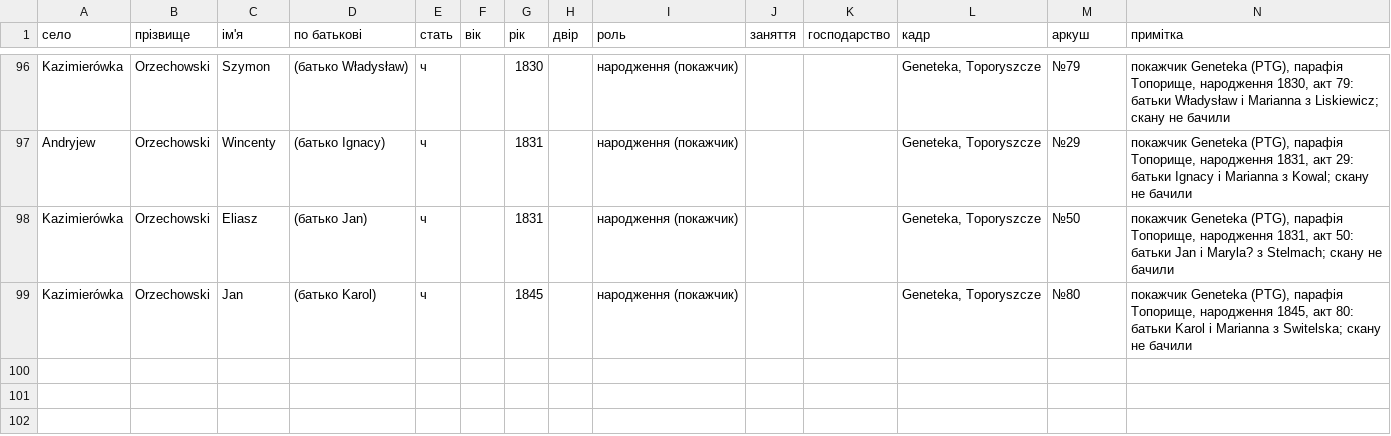
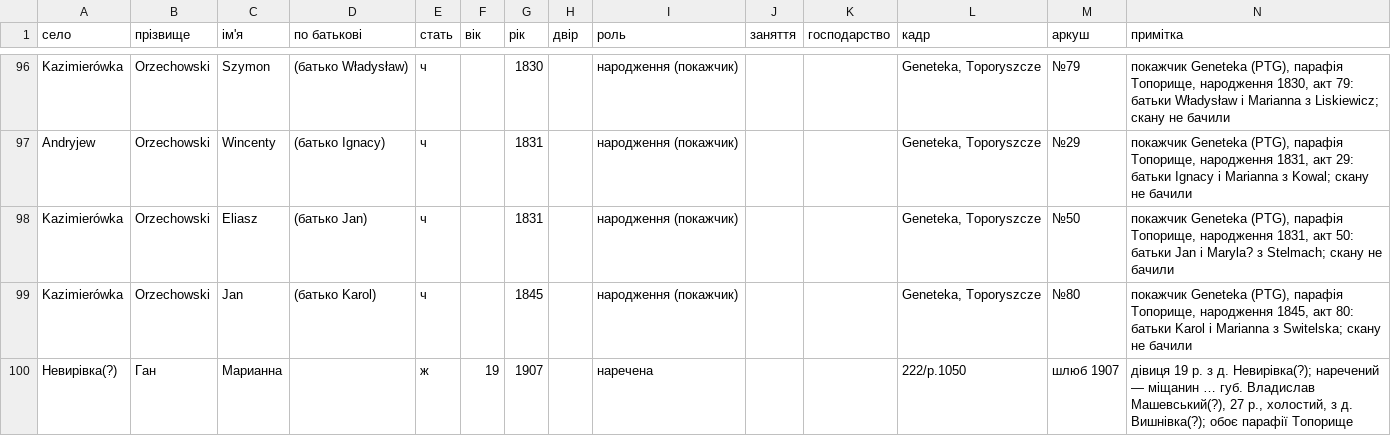
Before and after one commit to tut-maks/rid-shutykh, a CSV file: facts/baza/src_toporyshche_metryky.csv, drawn as a sheet; only a part is shown, gaps mark what is left out.

```diff
--- a/facts/baza/src_toporyshche_metryky.csv
+++ b/facts/baza/src_toporyshche_metryky.csv
@@ -99 +99,2 @@ Kazimierówka;Orzechowski;Eliasz;(батько Jan);ч;;1831;;народженн
 Kazimierówka;Orzechowski;Jan;(батько Karol);ч;;1845;;народження (покажчик);;;Geneteka, Toporyszcze;№80;"покажчик Geneteka (PTG), парафія Топорище, народження 1845, акт 80: батьки Karol і Marianna з Switelska; скану не бачили"
+Невирівка(?);Ган;Марианна;;ж;19;1907;;наречена;;;222/p.1050;шлюб 1907;"дівиця 19 р. з д. Невирівка(?); наречений — міщанин … губ. Владислав Машевський(?), 27 р., холостий, з д. Вишнівка(?); обоє парафії Топорище"
```
Also changed, not shown: 1 other file.
